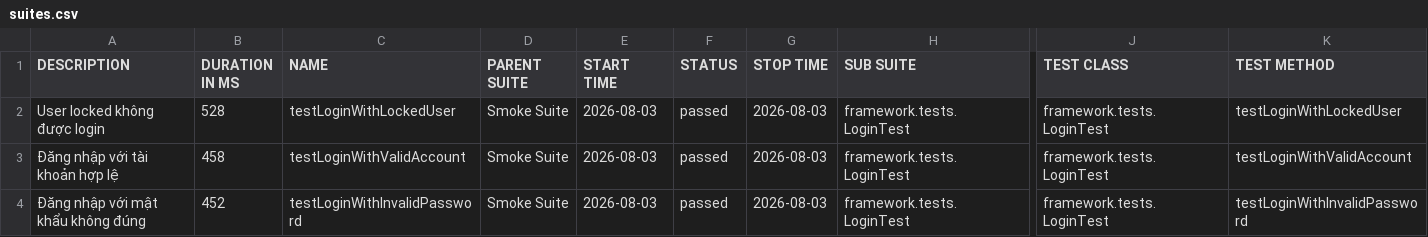
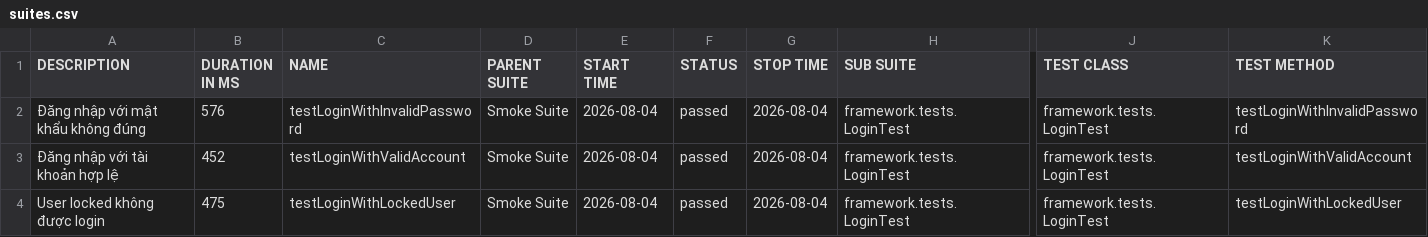
Before and after one commit to maiphun1412/KTPM_B11_NguyenThiPhuongMai_1150080146_CNPM2, a CSV file: data/suites.csv, drawn as a sheet; only a part is shown, gaps mark what is left out; the diff names each change by its address in the sheet, - before the commit and + after, or states it on an @@ line.

```diff
--- a/data/suites.csv
+++ b/data/suites.csv
-A2 (DESCRIPTION): User locked không được login
+A2 (DESCRIPTION): Đăng nhập với mật khẩu không đúng
-B2 (DURATION IN MS): 528
+B2 (DURATION IN MS): 576
-C2 (NAME): testLoginWithLockedUser
+C2 (NAME): testLoginWithInvalidPassword
-E2:E4 (START TIME): 2026-08-03
+E2:E4 (START TIME): 2026-08-04
-G2:G4 (STOP TIME): 2026-08-03
+G2:G4 (STOP TIME): 2026-08-04
-K2 (TEST METHOD): testLoginWithLockedUser
+K2 (TEST METHOD): testLoginWithInvalidPassword
-B3 (DURATION IN MS): 458
+B3 (DURATION IN MS): 452
-A4 (DESCRIPTION): Đăng nhập với mật khẩu không đúng
+A4 (DESCRIPTION): User locked không được login
-B4 (DURATION IN MS): 452
+B4 (DURATION IN MS): 475
-C4 (NAME): testLoginWithInvalidPassword
+C4 (NAME): testLoginWithLockedUser
-K4 (TEST METHOD): testLoginWithInvalidPassword
+K4 (TEST METHOD): testLoginWithLockedUser
```
Also changed, not shown: 34 other files.
